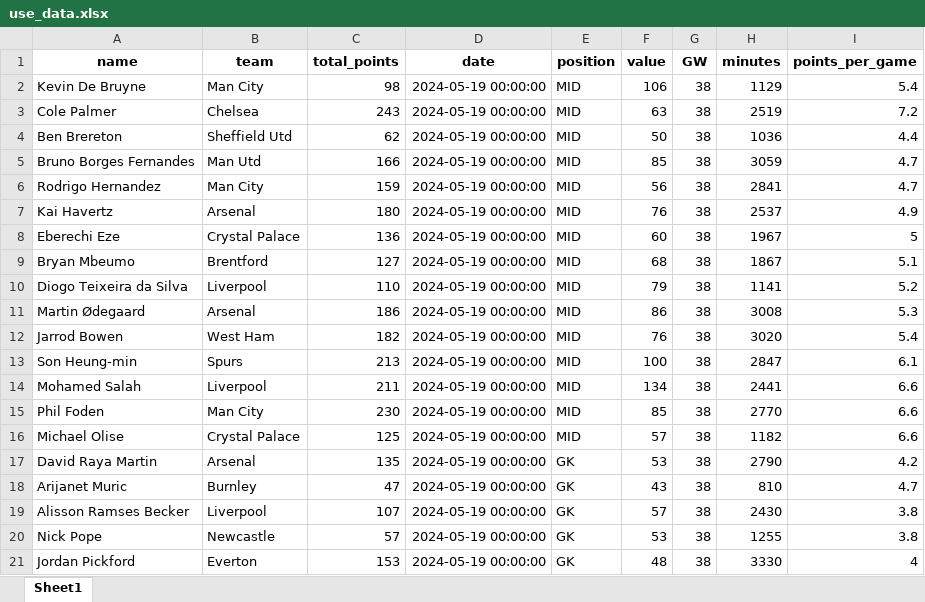
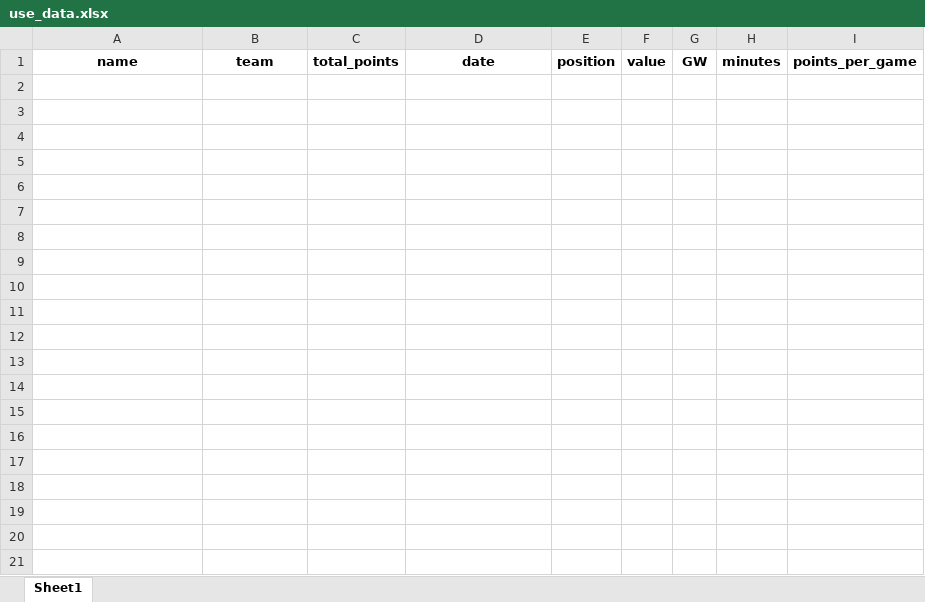
Before and after one commit to MUbarak123-56/fpl_team_optimization, an Excel workbook: use_data.xlsx, sheet Sheet1, drawn as a sheet; only a part is shown; values as stored, in another font and other column widths than the file's, no borders; the diff covers the shown part only; the diff names each change by its address in the sheet, - before the commit and + after, or states it on an @@ line.

```diff
--- a/use_data.xlsx (sheet Sheet1)
+++ b/use_data.xlsx (sheet Sheet1)
-row 2: Kevin De Bruyne | Man City | 98 | 2024-05-19 00:00:00 | MID | 106 | 38 | 1129 | 5.4
-row 3: Cole Palmer | Chelsea | 243 | 2024-05-19 00:00:00 | MID | 63 | 38 | 2519 | 7.2
-row 4: Ben Brereton | Sheffield Utd | 62 | 2024-05-19 00:00:00 | MID | 50 | 38 | 1036 | 4.4
-row 5: Bruno Borges Fernandes | Man Utd | 166 | 2024-05-19 00:00:00 | MID | 85 | 38 | 3059 | 4.7
-row 6: Rodrigo Hernandez | Man City | 159 | 2024-05-19 00:00:00 | MID | 56 | 38 | 2841 | 4.7
-row 7: Kai Havertz | Arsenal | 180 | 2024-05-19 00:00:00 | MID | 76 | 38 | 2537 | 4.9
-row 8: Eberechi Eze | Crystal Palace | 136 | 2024-05-19 00:00:00 | MID | 60 | 38 | 1967 | 5
-row 9: Bryan Mbeumo | Brentford | 127 | 2024-05-19 00:00:00 | MID | 68 | 38 | 1867 | 5.1
-row 10: Diogo Teixeira da Silva | Liverpool | 110 | 2024-05-19 00:00:00 | MID | 79 | 38 | 1141 | 5.2
-row 11: Martin Ødegaard | Arsenal | 186 | 2024-05-19 00:00:00 | MID | 86 | 38 | 3008 | 5.3
-row 12: Jarrod Bowen | West Ham | 182 | 2024-05-19 00:00:00 | MID | 76 | 38 | 3020 | 5.4
-row 13: Son Heung-min | Spurs | 213 | 2024-05-19 00:00:00 | MID | 100 | 38 | 2847 | 6.1
-row 14: Mohamed Salah | Liverpool | 211 | 2024-05-19 00:00:00 | MID | 134 | 38 | 2441 | 6.6
-row 15: Phil Foden | Man City | 230 | 2024-05-19 00:00:00 | MID | 85 | 38 | 2770 | 6.6
-row 16: Michael Olise | Crystal Palace | 125 | 2024-05-19 00:00:00 | MID | 57 | 38 | 1182 | 6.6
-row 17: David Raya Martin | Arsenal | 135 | 2024-05-19 00:00:00 | GK | 53 | 38 | 2790 | 4.2
-row 18: Arijanet Muric | Burnley | 47 | 2024-05-19 00:00:00 | GK | 43 | 38 | 810 | 4.7
-row 19: Alisson Ramses Becker | Liverpool | 107 | 2024-05-19 00:00:00 | GK | 57 | 38 | 2430 | 3.8
-row 20: Nick Pope | Newcastle | 57 | 2024-05-19 00:00:00 | GK | 53 | 38 | 1255 | 3.8
-row 21: Jordan Pickford | Everton | 153 | 2024-05-19 00:00:00 | GK | 48 | 38 | 3330 | 4
```
Also changed, not shown: 30 removed rows elsewhere in this sheet, total_data.xlsx.
